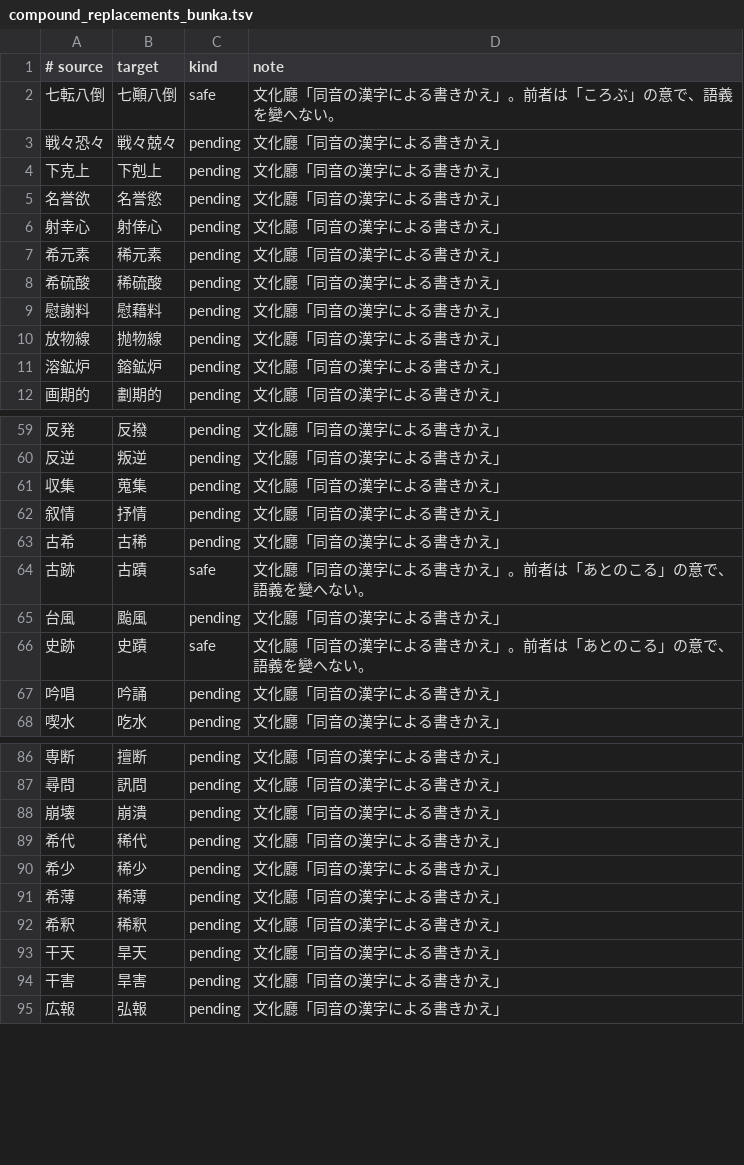
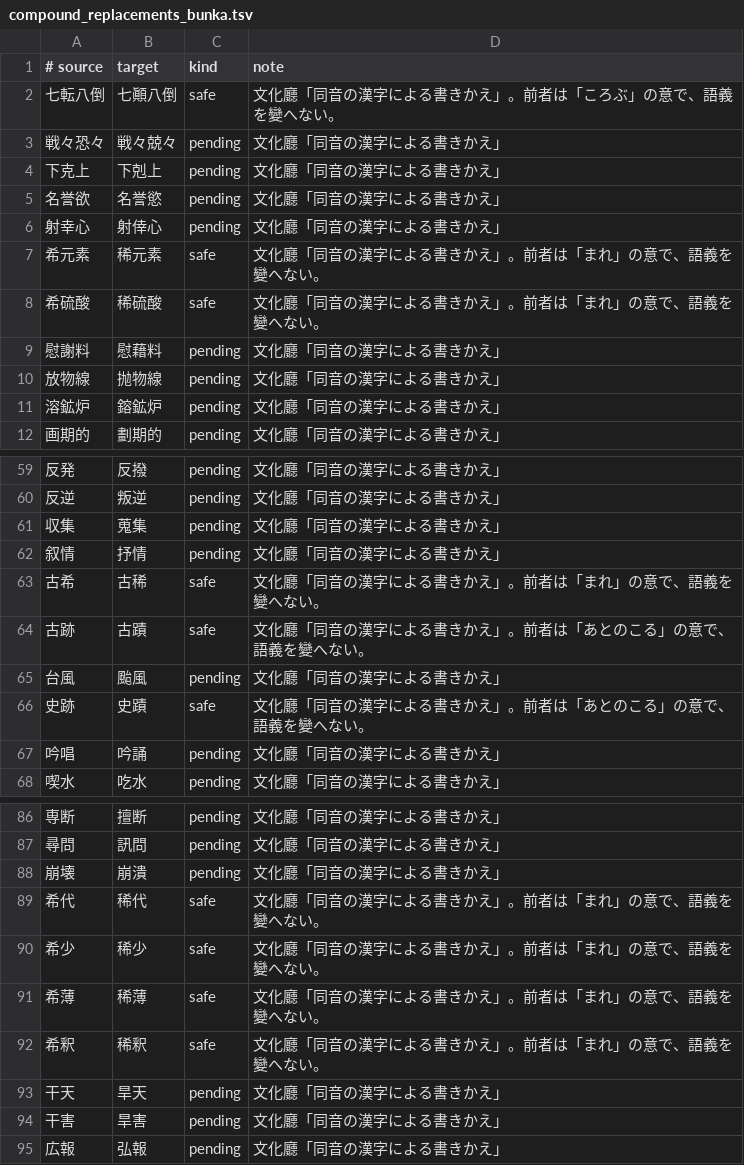
Before and after one commit to c4se-jp/segzi-tools, a TSV file: dic/compound_replacements_bunka.tsv, drawn as a sheet; only a part is shown, gaps mark what is left out.

```diff
--- a/dic/compound_replacements_bunka.tsv
+++ b/dic/compound_replacements_bunka.tsv
@@ -6,4 +6,4 @@
 射幸心	射倖心	pending	文化廳「同音の漢字による書きかえ」
-希元素	稀元素	pending	文化廳「同音の漢字による書きかえ」
-希硫酸	稀硫酸	pending	文化廳「同音の漢字による書きかえ」
+希元素	稀元素	safe	文化廳「同音の漢字による書きかえ」。前者は「まれ」の意で、語義を變へない。
+希硫酸	稀硫酸	safe	文化廳「同音の漢字による書きかえ」。前者は「まれ」の意で、語義を變へない。
 慰謝料	慰藉料	pending	文化廳「同音の漢字による書きかえ」
@@ -62,3 +62,3 @@
 叙情	抒情	pending	文化廳「同音の漢字による書きかえ」
-古希	古稀	pending	文化廳「同音の漢字による書きかえ」
+古希	古稀	safe	文化廳「同音の漢字による書きかえ」。前者は「まれ」の意で、語義を變へない。
 古跡	古蹟	safe	文化廳「同音の漢字による書きかえ」。前者は「あとのこる」の意で、語義を變へない。
@@ -88,6 +88,6 @@
 崩壊	崩潰	pending	文化廳「同音の漢字による書きかえ」
-希代	稀代	pending	文化廳「同音の漢字による書きかえ」
-希少	稀少	pending	文化廳「同音の漢字による書きかえ」
-希薄	稀薄	pending	文化廳「同音の漢字による書きかえ」
-希釈	稀釈	pending	文化廳「同音の漢字による書きかえ」
+希代	稀代	safe	文化廳「同音の漢字による書きかえ」。前者は「まれ」の意で、語義を變へない。
+希少	稀少	safe	文化廳「同音の漢字による書きかえ」。前者は「まれ」の意で、語義を變へない。
+希薄	稀薄	safe	文化廳「同音の漢字による書きかえ」。前者は「まれ」の意で、語義を變へない。
+希釈	稀釈	safe	文化廳「同音の漢字による書きかえ」。前者は「まれ」の意で、語義を變へない。
 干天	旱天	pending	文化廳「同音の漢字による書きかえ」
```
Also changed, not shown: 1 other file.
